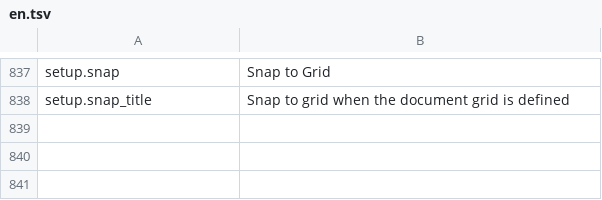
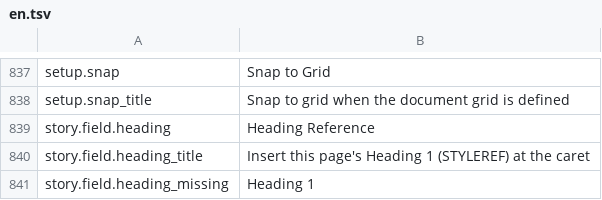
Before and after one commit to jade-rs/jade-office, a TSV file: crates/jade-gpui-app/i18n/en.tsv, drawn as a sheet; only a part is shown, gaps mark what is left out.

```diff
--- a/crates/jade-gpui-app/i18n/en.tsv
+++ b/crates/jade-gpui-app/i18n/en.tsv
@@ -838 +838,4 @@ setup.snap	Snap to Grid
 setup.snap_title	Snap to grid when the document grid is defined
+story.field.heading	Heading Reference
+story.field.heading_title	Insert this page's Heading 1 (STYLEREF) at the caret
+story.field.heading_missing	Heading 1
```
Also changed, not shown: crates/jade-gpui-app/i18n/ja.tsv, 1 other file.
